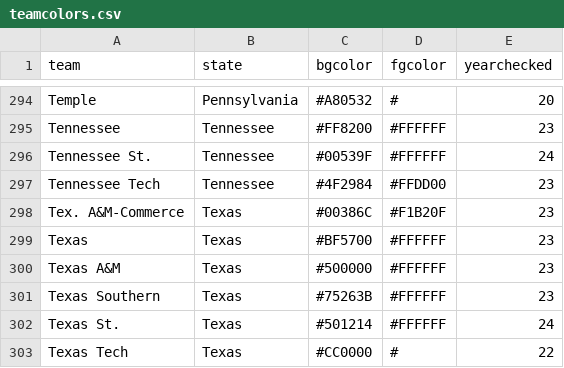
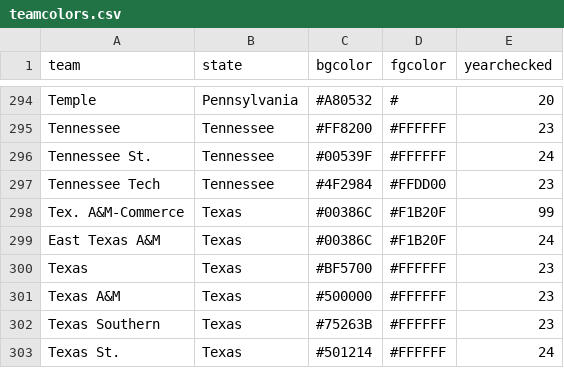
Before and after one commit to bchare/ncaabball, a CSV file: teamcolors.csv, drawn as a sheet; only a part is shown, gaps mark what is left out; the shorter side is filled out with more unchanged rows.

```diff
--- a/teamcolors.csv
+++ b/teamcolors.csv
@@ -297,3 +297,4 @@ Tennessee St.,Tennessee,#00539F,#FFFFFF,24
 Tennessee Tech,Tennessee,#4F2984,#FFDD00,23
-Tex. A&M-Commerce,Texas,#00386C,#F1B20F,23
+Tex. A&M-Commerce,Texas,#00386C,#F1B20F,99
+East Texas A&M,Texas,#00386C,#F1B20F,24
 Texas,Texas,#BF5700,#FFFFFF,23
```
Also changed, not shown: 4 other files.
